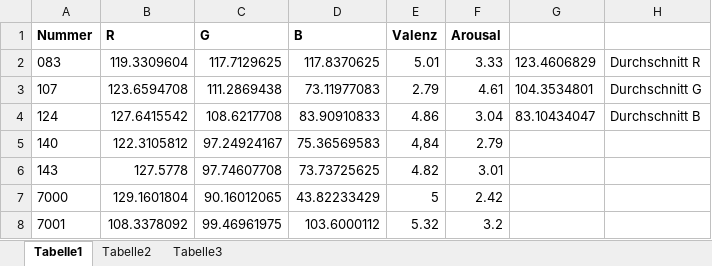
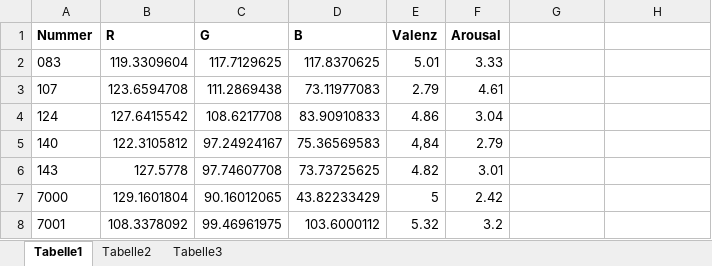
Before and after one commit to ChScheffel/CAD, an Excel workbook: 01_Paradigms/ER-ED/ER_ED/Stimuli/neutral.xlsx, sheet Tabelle1, drawn as a sheet; only a part is shown; values as stored, in another font and other column widths than the file's, no borders; the diff names each change by its address in the sheet, - before the commit and + after, or states it on an @@ line.

Commit message:
added neutral stimuli

```diff
--- a/01_Paradigms/ER-ED/ER_ED/Stimuli/neutral.xlsx (sheet Tabelle1)
+++ b/01_Paradigms/ER-ED/ER_ED/Stimuli/neutral.xlsx (sheet Tabelle1)
-G2: 123.4606829
+G2: (empty)
-H2: Durchschnitt R
+H2: (empty)
-G3: 104.3534801
+G3: (empty)
-H3: Durchschnitt G
+H3: (empty)
-G4: 83.10434047
+G4: (empty)
-H4: Durchschnitt B
+H4: (empty)
```
Also changed, not shown: 25 other files.
